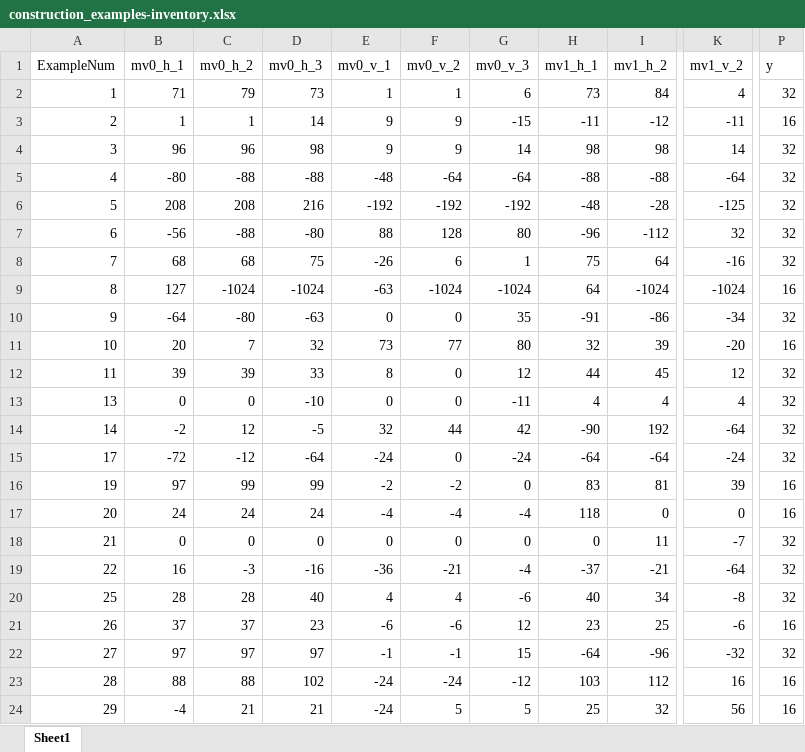
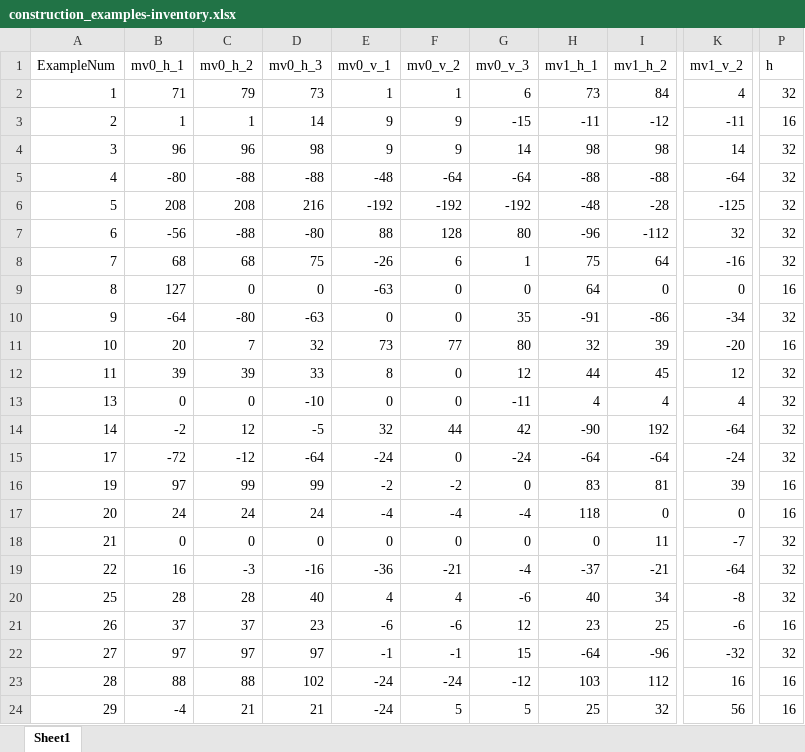
Before and after one commit to CostantinoTaranto/AMC_Model, an Excel workbook: candidate_search/construction_examples-inventory.xlsx, sheet Sheet1, drawn as a sheet; only a part is shown, gaps mark what is left out; values as stored, in another font and other column widths than the file's, no borders; the diff names each change by its address in the sheet, - before the commit and + after, or states it on an @@ line.

```diff
--- a/candidate_search/construction_examples-inventory.xlsx (sheet Sheet1)
+++ b/candidate_search/construction_examples-inventory.xlsx (sheet Sheet1)
-P1: y
+P1: h
-C9 (mv0_h_2): -1024
+C9 (mv0_h_2): 0
-D9 (mv0_h_3): -1024
+D9 (mv0_h_3): 0
-F9 (mv0_v_2): -1024
+F9 (mv0_v_2): 0
-G9 (mv0_v_3): -1024
+G9 (mv0_v_3): 0
-I9 (mv1_h_2): -1024
+I9 (mv1_h_2): 0
-K9 (mv1_v_2): -1024
+K9 (mv1_v_2): 0
```
Also changed, not shown: candidate_search/construction_examples-hardware-Legenda.xlsx, candidate_search/construction_examples-hardware.xlsx, 2 other files.
